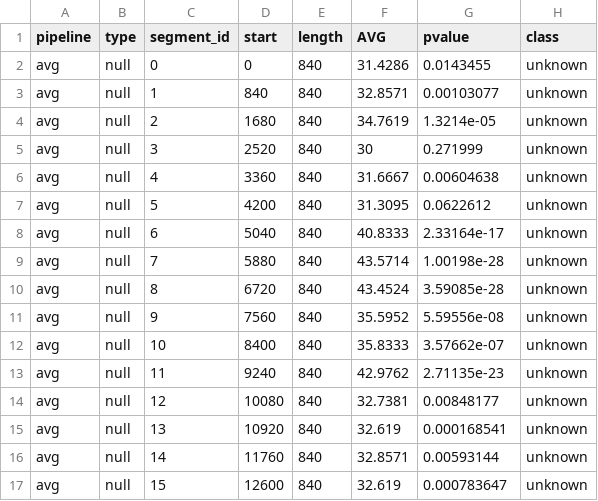
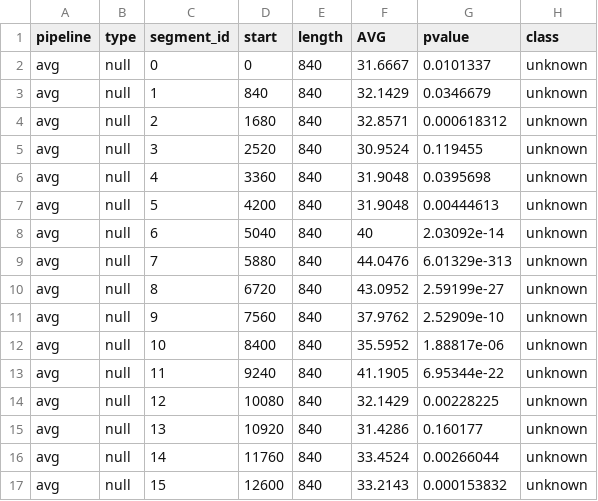
Before and after one commit to khalelmnsor/A-new-generation-of-DNA-hidden-repeats-detection-algorithm-and-its-application-for-isochore-research, a CSV file: src/segments_null_avg.csv, drawn as a sheet; only a part is shown; the diff covers the shown part only.

```diff
--- a/src/segments_null_avg.csv
+++ b/src/segments_null_avg.csv
@@ -1,17 +1,17 @@
 pipeline,type,segment_id,start,length,AVG,pvalue,class
-avg,null,0,0,840,31.4286,0.0143455,unknown
-avg,null,1,840,840,32.8571,0.00103077,unknown
-avg,null,2,1680,840,34.7619,1.3214e-05,unknown
-avg,null,3,2520,840,30,0.271999,unknown
-avg,null,4,3360,840,31.6667,0.00604638,unknown
-avg,null,5,4200,840,31.3095,0.0622612,unknown
-avg,null,6,5040,840,40.8333,2.33164e-17,unknown
-avg,null,7,5880,840,43.5714,1.00198e-28,unknown
-avg,null,8,6720,840,43.4524,3.59085e-28,unknown
-avg,null,9,7560,840,35.5952,5.59556e-08,unknown
-avg,null,10,8400,840,35.8333,3.57662e-07,unknown
-avg,null,11,9240,840,42.9762,2.71135e-23,unknown
-avg,null,12,10080,840,32.7381,0.00848177,unknown
-avg,null,13,10920,840,32.619,0.000168541,unknown
-avg,null,14,11760,840,32.8571,0.00593144,unknown
-avg,null,15,12600,840,32.619,0.000783647,unknown
+avg,null,0,0,840,31.6667,0.0101337,unknown
+avg,null,1,840,840,32.1429,0.0346679,unknown
+avg,null,2,1680,840,32.8571,0.000618312,unknown
+avg,null,3,2520,840,30.9524,0.119455,unknown
+avg,null,4,3360,840,31.9048,0.0395698,unknown
+avg,null,5,4200,840,31.9048,0.00444613,unknown
+avg,null,6,5040,840,40,2.03092e-14,unknown
+avg,null,7,5880,840,44.0476,6.01329e-313,unknown
+avg,null,8,6720,840,43.0952,2.59199e-27,unknown
+avg,null,9,7560,840,37.9762,2.52909e-10,unknown
+avg,null,10,8400,840,35.5952,1.88817e-06,unknown
+avg,null,11,9240,840,41.1905,6.95344e-22,unknown
+avg,null,12,10080,840,32.1429,0.00228225,unknown
+avg,null,13,10920,840,31.4286,0.160177,unknown
+avg,null,14,11760,840,33.4524,0.00266044,unknown
+avg,null,15,12600,840,33.2143,0.000153832,unknown
```
Also changed, not shown: 127 edited cells elsewhere in this file, src/segments_null_pvalue.csv, src/segments_real_avg.csv, 24 other files.
